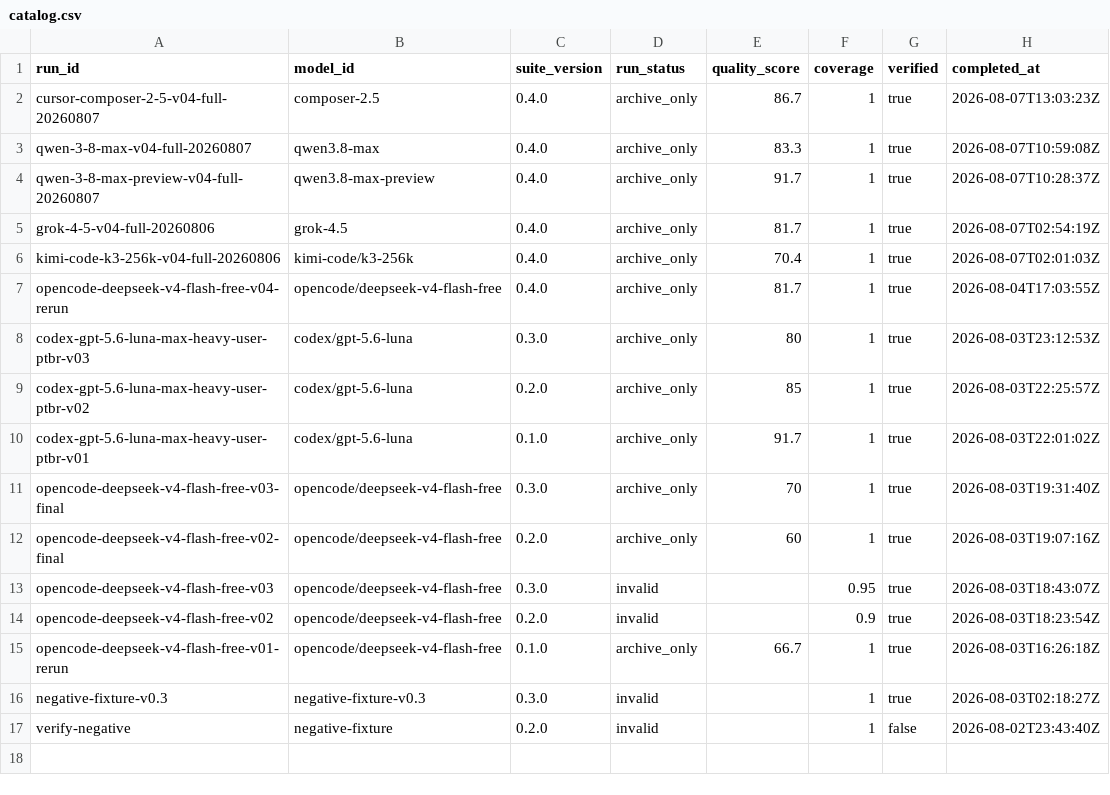
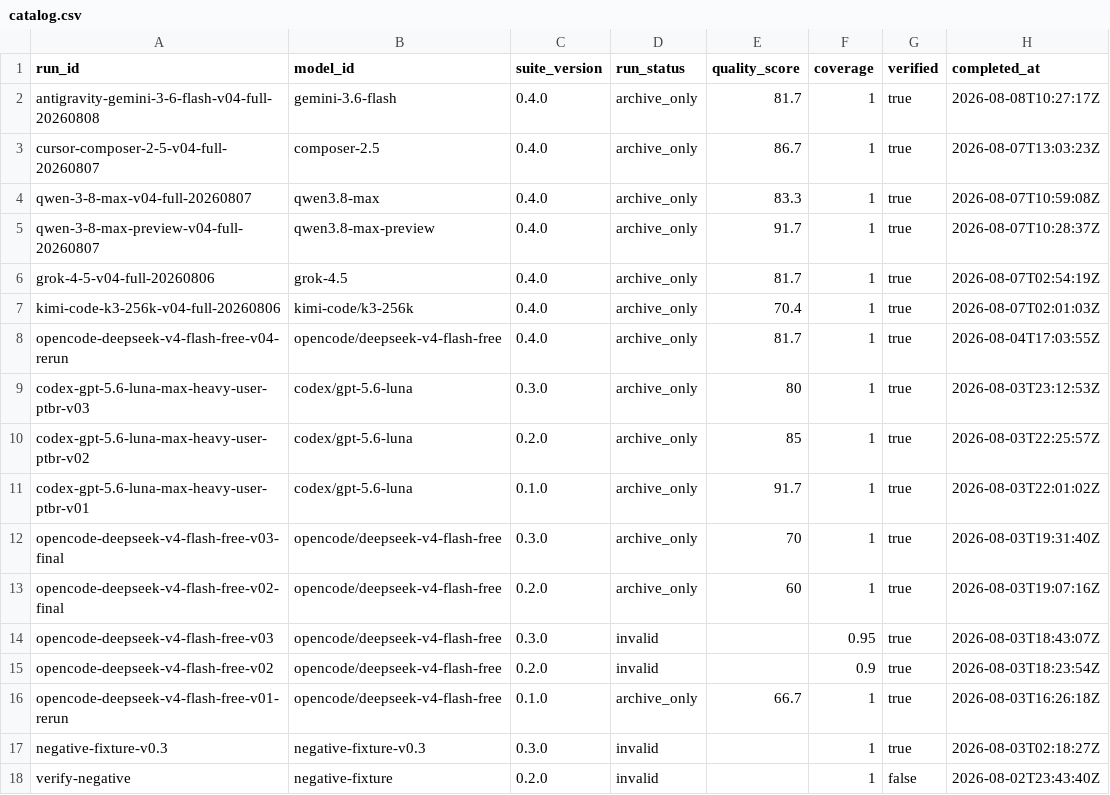
Before and after one commit to domlabsai/dhevals, a CSV file: public/data/public/catalog.csv, drawn as a sheet.

Commit message:
Register Gemini 3.6 Flash v0.4 archive run

```diff
--- a/public/data/public/catalog.csv
+++ b/public/data/public/catalog.csv
@@ -1,2 +1,3 @@
 run_id,model_id,suite_version,run_status,quality_score,coverage,verified,completed_at
+antigravity-gemini-3-6-flash-v04-full-20260808,gemini-3.6-flash,0.4.0,archive_only,81.7,1,true,2026-08-08T10:27:17Z
 cursor-composer-2-5-v04-full-20260807,composer-2.5,0.4.0,archive_only,86.7,1,true,2026-08-07T13:03:23Z
```
Also changed, not shown: 13 other files.
